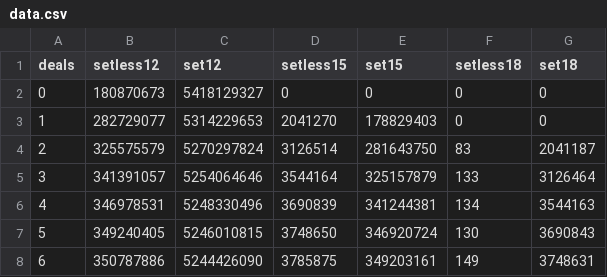
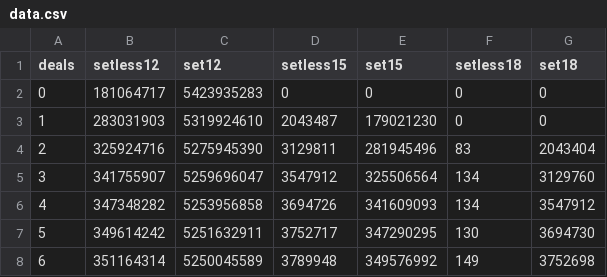
Before and after one commit to aujxn/set_game_simulator, a CSV file: python/data/rm_first/data.csv, drawn as a sheet; only a part is shown; the diff covers the shown part only.

```diff
--- a/python/data/rm_first/data.csv
+++ b/python/data/rm_first/data.csv
@@ -1,8 +1,8 @@
 deals,setless12,set12,setless15,set15,setless18,set18
-0,180870673,5418129327,0,0,0,0
-1,282729077,5314229653,2041270,178829403,0,0
-2,325575579,5270297824,3126514,281643750,83,2041187
-3,341391057,5254064646,3544164,325157879,133,3126464
-4,346978531,5248330496,3690839,341244381,134,3544163
-5,349240405,5246010815,3748650,346920724,130,3690843
-6,350787886,5244426090,3785875,349203161,149,3748631
+0,181064717,5423935283,0,0,0,0
+1,283031903,5319924610,2043487,179021230,0,0
+2,325924716,5275945390,3129811,281945496,83,2043404
+3,341755907,5259696047,3547912,325506564,134,3129760
+4,347348282,5253956858,3694726,341609093,134,3547912
+5,349614242,5251632911,3752717,347290295,130,3694730
+6,351164314,5250045589,3789948,349576992,149,3752698
```
Also changed, not shown: 90 edited cells elsewhere in this file, python/data/find_all/data.csv, 5 other files.
